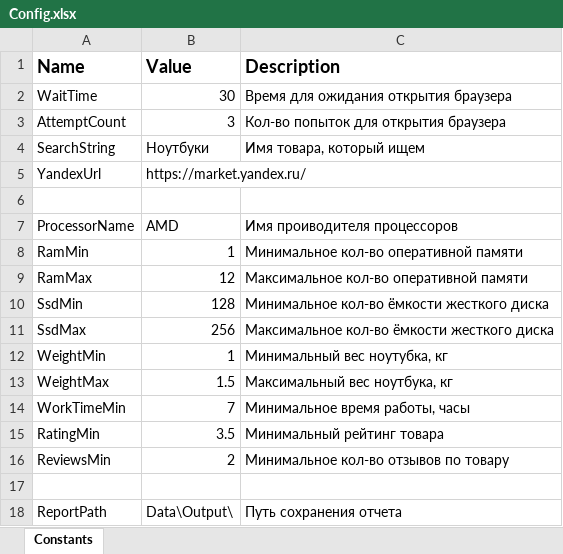
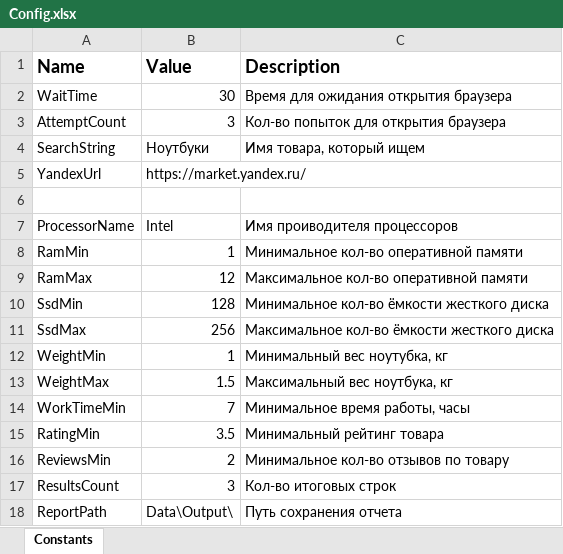
Before and after one commit to Derbentsev/RpaYandexMarket, an Excel workbook: Data/Config.xlsx, sheet Constants, drawn as a sheet; values as stored, in another font and other column widths than the file's, no borders; the diff names each change by its address in the sheet, - before the commit and + after, or states it on an @@ line.

```diff
--- a/Data/Config.xlsx (sheet Constants)
+++ b/Data/Config.xlsx (sheet Constants)
-B7 (Value): AMD
+B7 (Value): Intel
-row 17: (empty)
+row 17: ResultsCount | 3 | Кол-во итоговых строк
```
Also changed, not shown: 26 other files.
